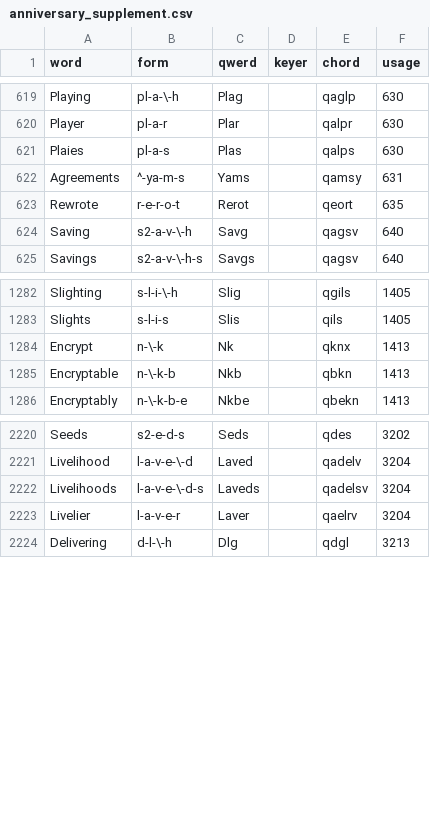
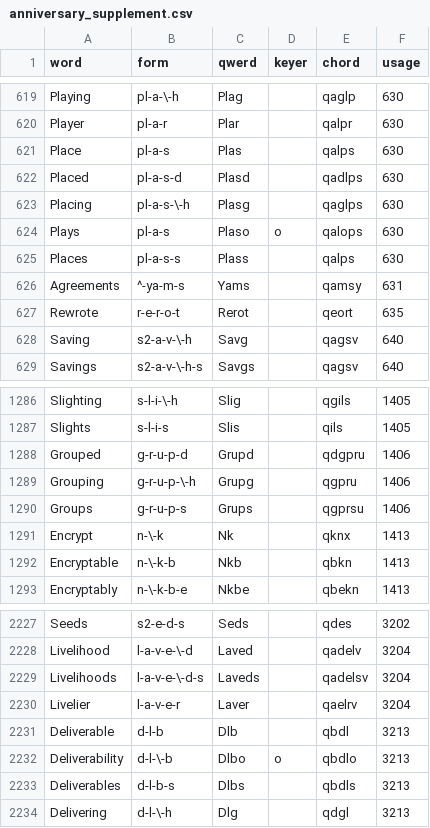
Before and after one commit to codepoke-kk/qwertigraphy, a CSV file: qwertigraph/dictionaries/anniversary_supplement.csv, drawn as a sheet; only a part is shown, gaps mark what is left out.

```diff
--- a/qwertigraph/dictionaries/anniversary_supplement.csv
+++ b/qwertigraph/dictionaries/anniversary_supplement.csv
@@ -620,3 +620,7 @@ Playing,pl-a-\-h,Plag,,qaglp,630
 Player,pl-a-r,Plar,,qalpr,630
-Plaies,pl-a-s,Plas,,qalps,630
+Place,pl-a-s,Plas,,qalps,630
+Placed,pl-a-s-d,Plasd,,qadlps,630
+Placing,pl-a-s-\-h,Plasg,,qaglps,630
+Plays,pl-a-s,Plaso,o,qalops,630
+Places,pl-a-s-s,Plass,,qalps,630
 Agreements,^-ya-m-s,Yams,,qamsy,631
@@ -1283,2 +1287,5 @@ Slighting,s-l-i-\-h,Slig,,qgils,1405
 Slights,s-l-i-s,Slis,,qils,1405
+Grouped,g-r-u-p-d,Grupd,,qdgpru,1406
+Grouping,g-r-u-p-\-h,Grupg,,qgpru,1406
+Groups,g-r-u-p-s,Grups,,qgprsu,1406
 Encrypt,n-\-k,Nk,,qknx,1413
@@ -2223,2 +2230,5 @@ Livelihoods,l-a-v-e-\-d-s,Laveds,,qadelsv,3204
 Livelier,l-a-v-e-r,Laver,,qaelrv,3204
+Deliverable,d-l-b,Dlb,,qbdl,3213
+Deliverability,d-l-\-b,Dlbo,o,qbdlo,3213
+Deliverables,d-l-b-s,Dlbs,,qbdls,3213
 Delivering,d-l-\-h,Dlg,,qdgl,3213
```
Also changed, not shown: qwertigraph/dictionaries/anniversary_cmu.csv, qwertigraph/dictionaries/anniversary_core.csv, 1 other file.
